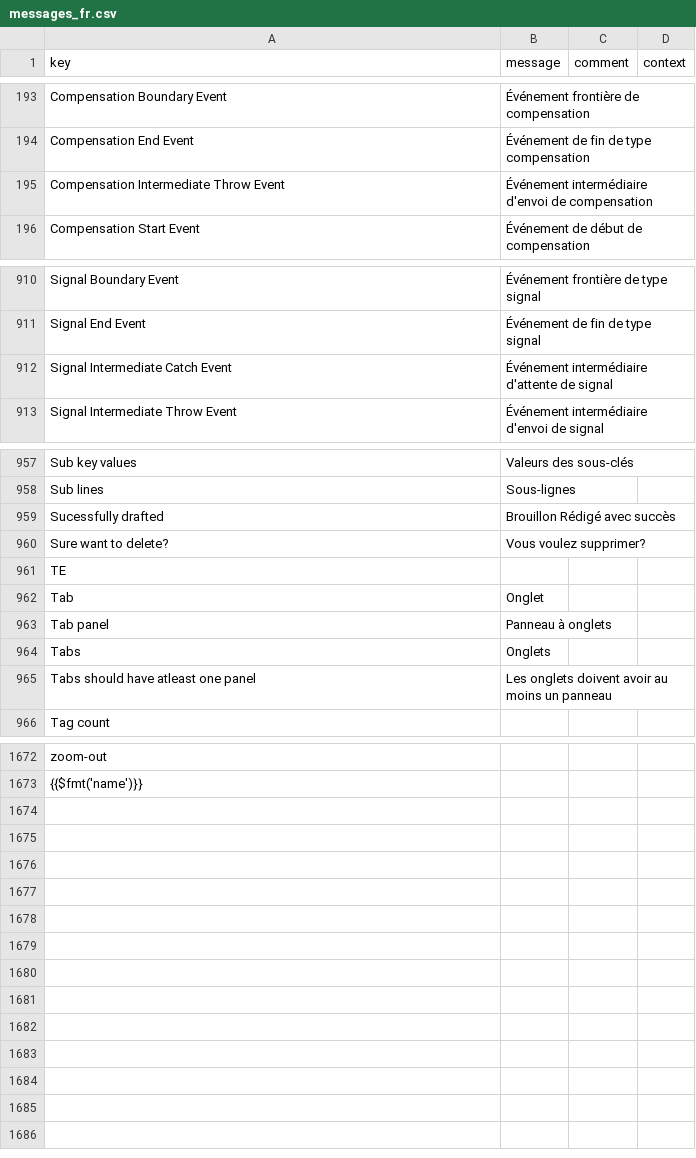
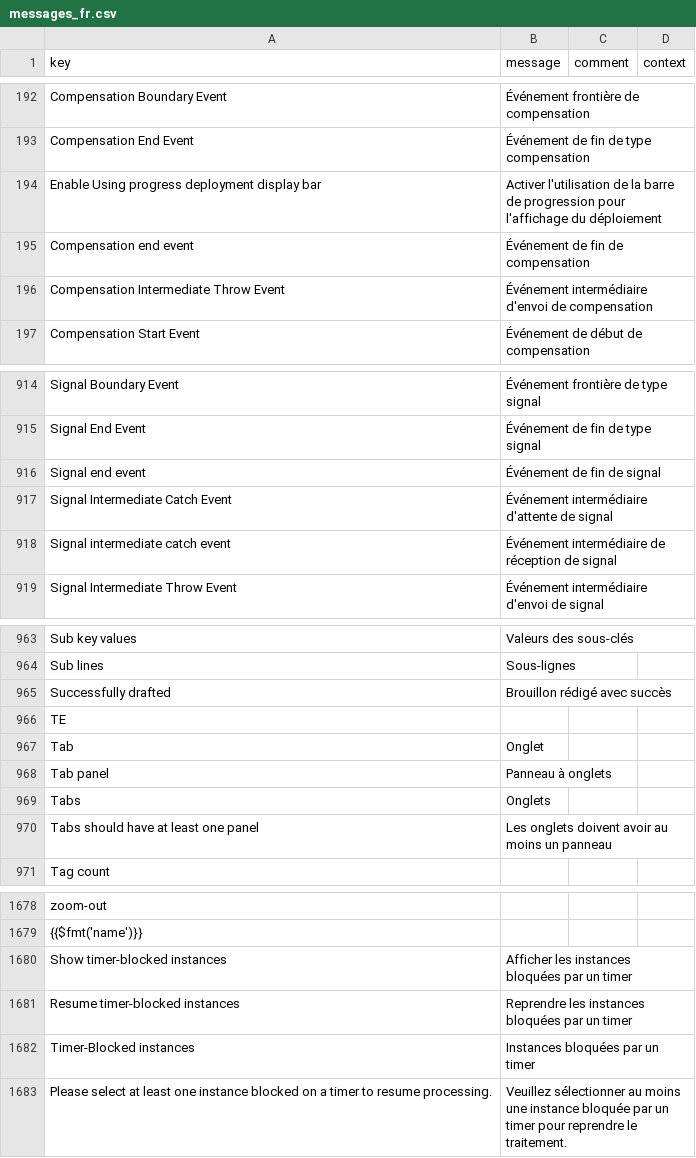
Before and after one commit to axelor/axelor-studio, a CSV file: src/main/resources/i18n/messages_fr.csv, drawn as a sheet; only a part is shown, gaps mark what is left out; the diff covers the shown part only.

Commit message:
fix typos and translations

```diff
--- a/src/main/resources/i18n/messages_fr.csv
+++ b/src/main/resources/i18n/messages_fr.csv
@@ -194,2 +193,4 @@
 "Compensation End Event","Événement de fin de type compensation",,
+"Enable Using progress deployment display bar","Activer l'utilisation de la barre de progression pour l'affichage du déploiement",,
+"Compensation end event","Événement de fin de compensation",,
 "Compensation Intermediate Throw Event","Événement intermédiaire d'envoi de compensation",,
@@ -911,3 +915,5 @@
 "Signal End Event","Événement de fin de type signal",,
+"Signal end event","Événement de fin de signal",,
 "Signal Intermediate Catch Event","Événement intermédiaire d'attente de signal",,
+"Signal intermediate catch event","Événement intermédiaire de réception de signal",,
 "Signal Intermediate Throw Event","Événement intermédiaire d'envoi de signal",,
@@ -958,4 +964,3 @@
 "Sub lines","Sous-lignes",,
-"Sucessfully drafted","Brouillon Rédigé avec succès",,
-"Sure want to delete?","Vous voulez supprimer?",,
+"Successfully drafted","Brouillon rédigé avec succès",,
 "TE",,,
@@ -964,3 +969,3 @@
 "Tabs","Onglets",,
-"Tabs should have atleast one panel","Les onglets doivent avoir au moins un panneau",,
+"Tabs should have at least one panel","Les onglets doivent avoir au moins un panneau",,
 "Tag count",,,
@@ -1673 +1679,5 @@
 "{{$fmt('name')}}",,,
+"Show timer-blocked instances","Afficher les instances bloquées par un timer",,
+"Resume timer-blocked instances","Reprendre les instances bloquées par un timer",,
+"Timer-Blocked instances","Instances bloquées par un timer",,
+"Please select at least one instance blocked on a timer to resume processing.","Veuillez sélectionner au moins une instance bloquée par un timer pour reprendre le traitement.",,
```
Also changed, not shown: 3 added rows, 1 removed row and 3 edited cells elsewhere in this file, src/main/resources/i18n/messages.csv, src/main/resources/i18n/messages_en.csv, 7 other files.
